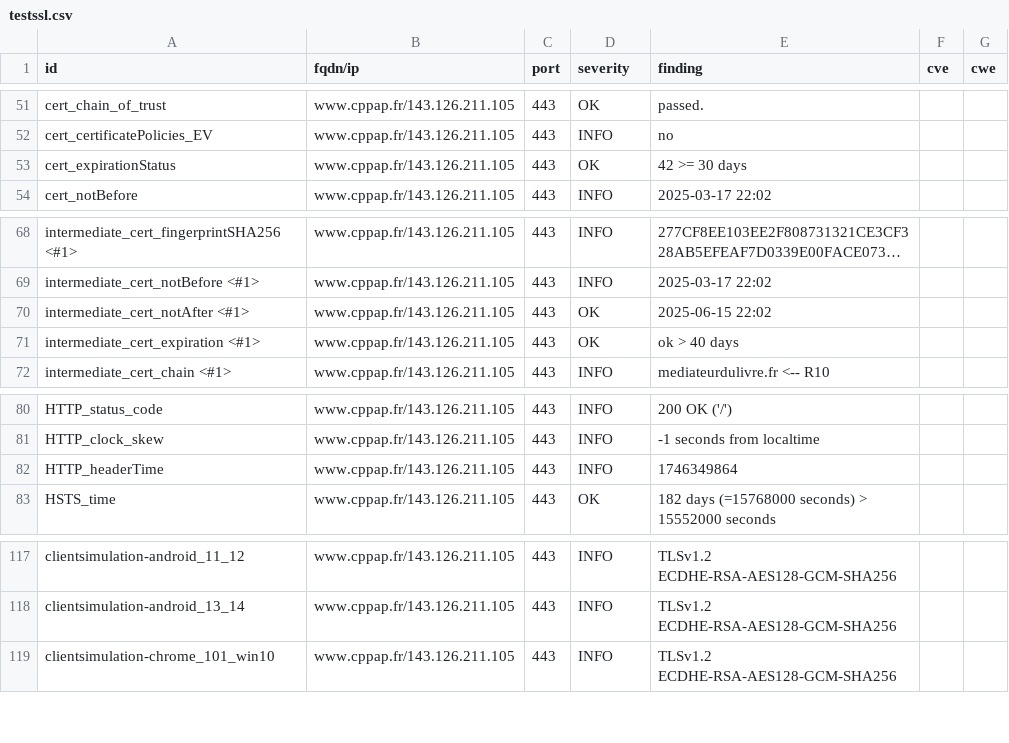
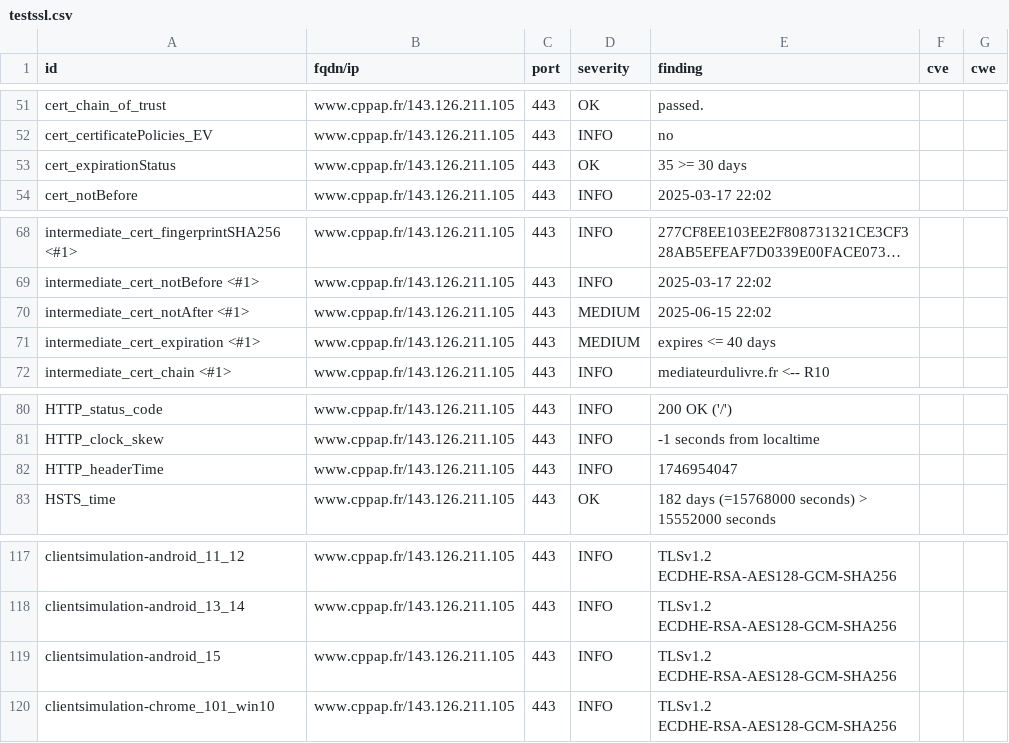
Before and after one commit to culturegouv/dashlord, a CSV file: results/aHR0cHM6Ly93d3cuY3BwYXAuZnI=/testssl.csv, drawn as a sheet; only a part is shown, gaps mark what is left out; long unchanged cells end in ….

```diff
--- a/results/aHR0cHM6Ly93d3cuY3BwYXAuZnI=/testssl.csv
+++ b/results/aHR0cHM6Ly93d3cuY3BwYXAuZnI=/testssl.csv
@@ -52,3 +52,3 @@
 "cert_certificatePolicies_EV","www.cppap.fr/143.126.211.105","443","INFO","no","",""
-"cert_expirationStatus","www.cppap.fr/143.126.211.105","443","OK","42 >= 30 days","",""
+"cert_expirationStatus","www.cppap.fr/143.126.211.105","443","OK","35 >= 30 days","",""
 "cert_notBefore","www.cppap.fr/143.126.211.105","443","INFO","2025-03-17 22:02","",""
@@ -69,4 +69,4 @@
 "intermediate_cert_notBefore <#1>","www.cppap.fr/143.126.211.105","443","INFO","2025-03-17 22:02","",""
-"intermediate_cert_notAfter <#1>","www.cppap.fr/143.126.211.105","443","OK","2025-06-15 22:02","",""
-"intermediate_cert_expiration <#1>","www.cppap.fr/143.126.211.105","443","OK","ok > 40 days","",""
+"intermediate_cert_notAfter <#1>","www.cppap.fr/143.126.211.105","443","MEDIUM","2025-06-15 22:02","",""
+"intermediate_cert_expiration <#1>","www.cppap.fr/143.126.211.105","443","MEDIUM","expires <= 40 days","",""
 "intermediate_cert_chain <#1>","www.cppap.fr/143.126.211.105","443","INFO","mediateurdulivre.fr <-- R10","",""
@@ -81,3 +81,3 @@
 "HTTP_clock_skew","www.cppap.fr/143.126.211.105","443","INFO","-1 seconds from localtime","",""
-"HTTP_headerTime","www.cppap.fr/143.126.211.105","443","INFO","1746349864","",""
+"HTTP_headerTime","www.cppap.fr/143.126.211.105","443","INFO","1746954047","",""
 "HSTS_time","www.cppap.fr/143.126.211.105","443","OK","182 days (=15768000 seconds) > 15552000 seconds","",""
@@ -118,2 +118,3 @@
 "clientsimulation-android_13_14","www.cppap.fr/143.126.211.105","443","INFO","TLSv1.2 ECDHE-RSA-AES128-GCM-SHA256","",""
+"clientsimulation-android_15","www.cppap.fr/143.126.211.105","443","INFO","TLSv1.2 ECDHE-RSA-AES128-GCM-SHA256","",""
 "clientsimulation-chrome_101_win10","www.cppap.fr/143.126.211.105","443","INFO","TLSv1.2 ECDHE-RSA-AES128-GCM-SHA256","",""
```
Also changed, not shown: 9 other files.
